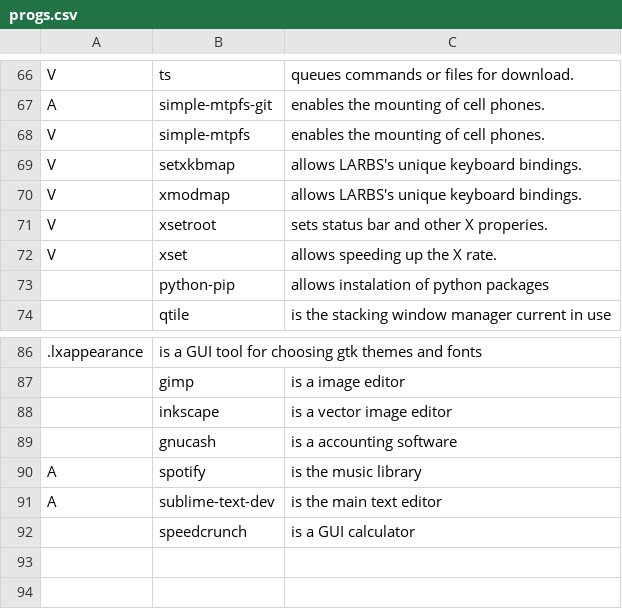
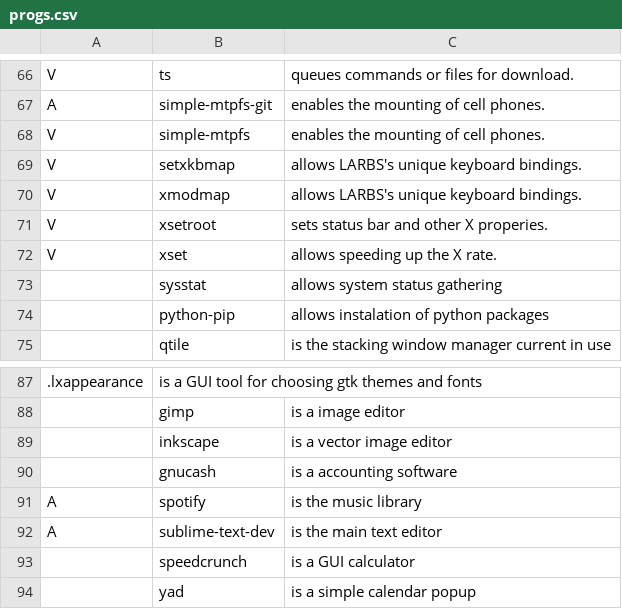
Before and after one commit to JoaoAPS/LARBS, a CSV file: progs.csv, drawn as a sheet; only a part is shown, gaps mark what is left out.

Commit message:
Add sysstat

```diff
--- a/progs.csv
+++ b/progs.csv
@@ -72,2 +72,3 @@ V,xsetroot,"sets status bar and other X properies."
 V,xset,"allows speeding up the X rate."
+,sysstat,"allows system status gathering"
 ,python-pip,"allows instalation of python packages"
@@ -92 +93,2 @@ A,sublime-text-dev,"is the main text editor"
 ,speedcrunch,"is a GUI calculator"
+,yad,"is a simple calendar popup"
```
